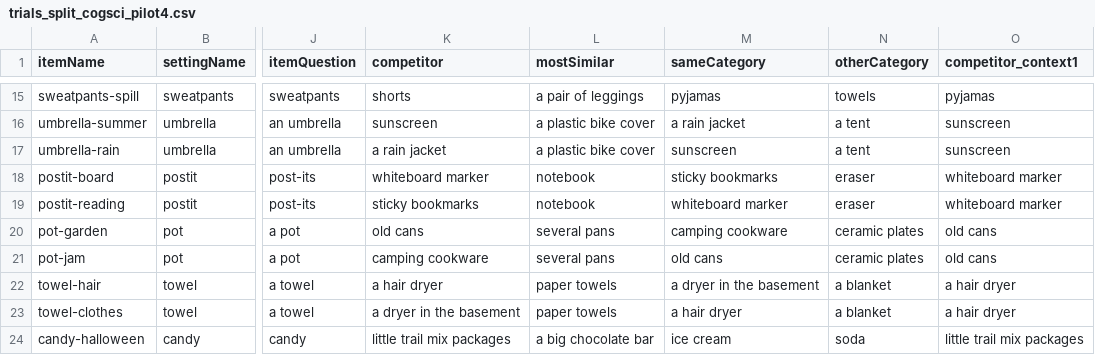
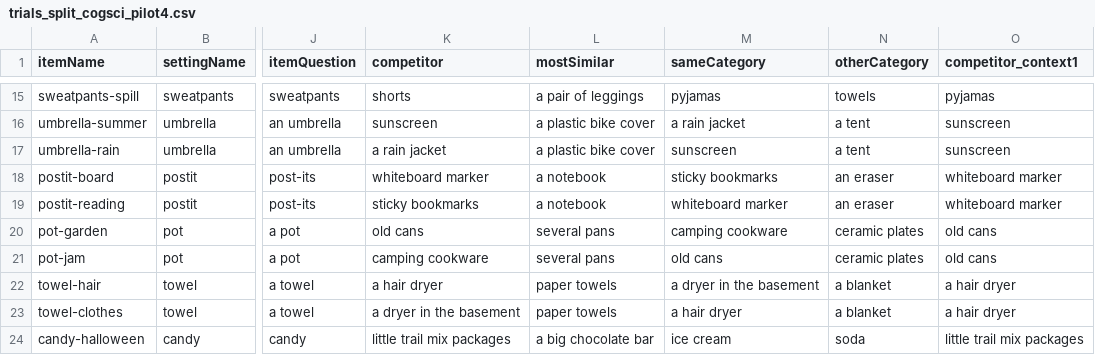
Before and after one commit to magpie-ea/magpie3-qa-overinfo-free-production, a CSV file: experiments/contextSensitive_free_production/trials/trials_split_cogsci_pilot4.csv, drawn as a sheet; only a part is shown, gaps mark what is left out; the diff names each change by its address in the sheet, - before the commit and + after, or states it on an @@ line.

Commit message:
more typo fixes

```diff
--- a/experiments/contextSensitive_free_production/trials/trials_split_cogsci_pilot4.csv
+++ b/experiments/contextSensitive_free_production/trials/trials_split_cogsci_pilot4.csv
-L18:L19 (mostSimilar): notebook
+L18:L19 (mostSimilar): a notebook
-N18:N19 (otherCategory): eraser
+N18:N19 (otherCategory): an eraser
```
